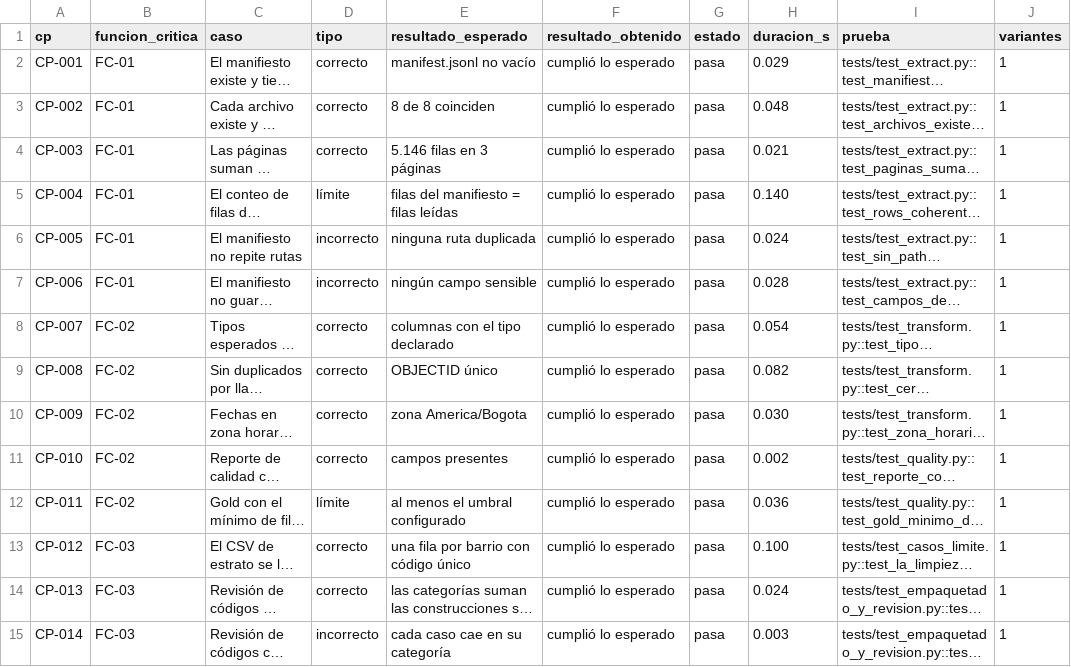
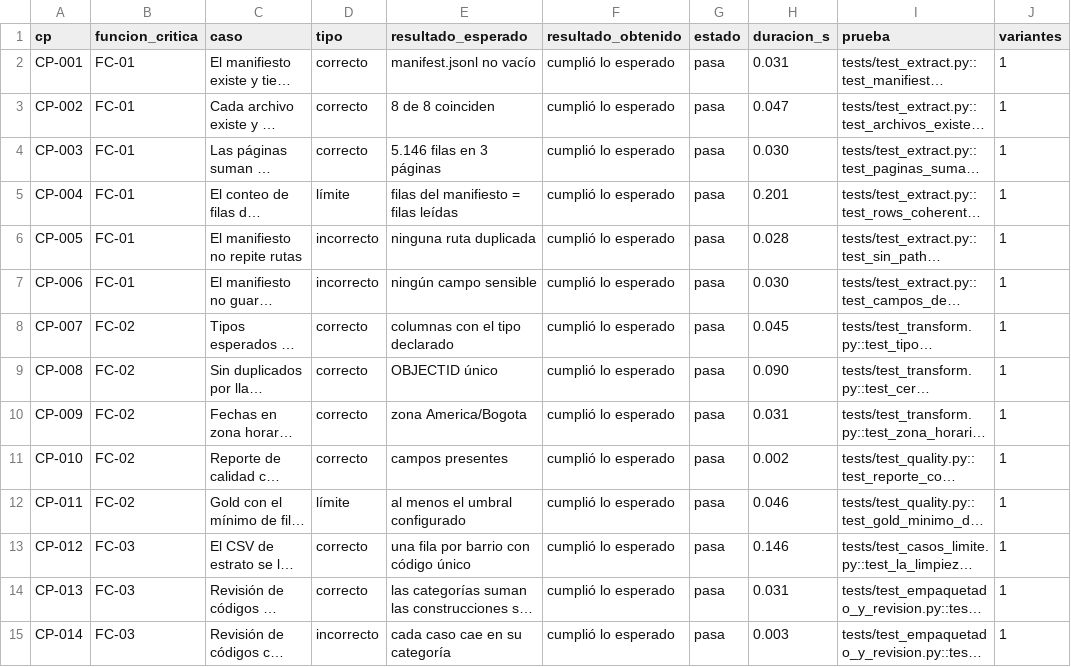
Before and after one commit to DanielAlxzBrand/etl-sismo-cali-2026, a CSV file: docs/validacion/informe_pruebas.csv, drawn as a sheet; only a part is shown; long unchanged cells end in …; the diff covers the shown part only; the diff names each change by its address in the sheet, - before the commit and + after, or states it on an @@ line.

Commit message:
Cifras de los documentos de estado: 974 pruebas

```diff
--- a/docs/validacion/informe_pruebas.csv
+++ b/docs/validacion/informe_pruebas.csv
-H2 (duracion_s): 0.029
+H2 (duracion_s): 0.031
-H3 (duracion_s): 0.048
+H3 (duracion_s): 0.047
-H4 (duracion_s): 0.021
+H4 (duracion_s): 0.030
-H5 (duracion_s): 0.140
+H5 (duracion_s): 0.201
-H6 (duracion_s): 0.024
+H6 (duracion_s): 0.028
-H7 (duracion_s): 0.028
+H7 (duracion_s): 0.030
-H8 (duracion_s): 0.054
+H8 (duracion_s): 0.045
-H9 (duracion_s): 0.082
+H9 (duracion_s): 0.090
-H10 (duracion_s): 0.030
+H10 (duracion_s): 0.031
-H12 (duracion_s): 0.036
+H12 (duracion_s): 0.046
-H13 (duracion_s): 0.100
+H13 (duracion_s): 0.146
-H14 (duracion_s): 0.024
+H14 (duracion_s): 0.031
```
Also changed, not shown: 159 edited cells elsewhere in this file, docs/validacion/cobertura_pruebas.csv, 5 other files.
